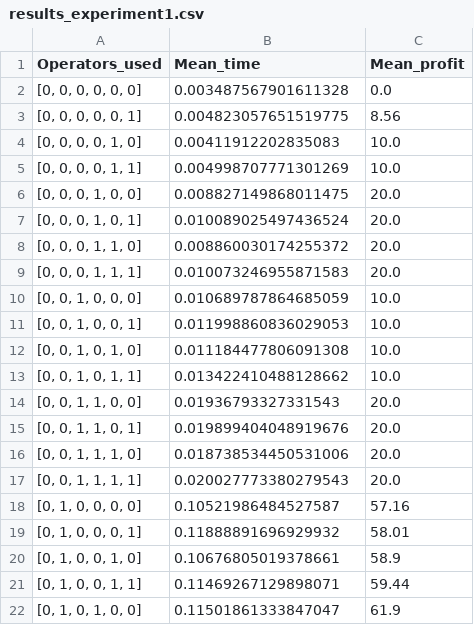
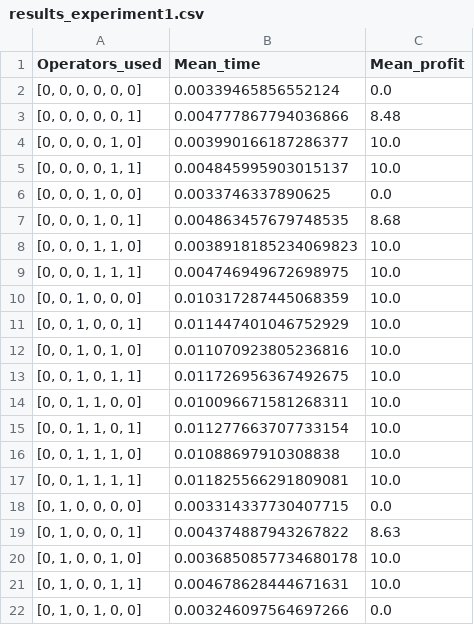
Before and after one commit to Ralar-14/PracticaABIA-Bicing, a CSV file: results_experiment1.csv, drawn as a sheet; only a part is shown; the diff covers the shown part only.

```diff
--- a/results_experiment1.csv
+++ b/results_experiment1.csv
@@ -1,22 +1,22 @@
 Operators_used,Mean_time,Mean_profit
-"[0, 0, 0, 0, 0, 0]",0.003487567901611328,0.0
-"[0, 0, 0, 0, 0, 1]",0.004823057651519775,8.56
-"[0, 0, 0, 0, 1, 0]",0.00411912202835083,10.0
-"[0, 0, 0, 0, 1, 1]",0.004998707771301269,10.0
-"[0, 0, 0, 1, 0, 0]",0.008827149868011475,20.0
-"[0, 0, 0, 1, 0, 1]",0.010089025497436524,20.0
-"[0, 0, 0, 1, 1, 0]",0.008860030174255372,20.0
-"[0, 0, 0, 1, 1, 1]",0.010073246955871583,20.0
-"[0, 0, 1, 0, 0, 0]",0.010689787864685059,10.0
-"[0, 0, 1, 0, 0, 1]",0.011998860836029053,10.0
-"[0, 0, 1, 0, 1, 0]",0.011184477806091308,10.0
-"[0, 0, 1, 0, 1, 1]",0.013422410488128662,10.0
-"[0, 0, 1, 1, 0, 0]",0.01936793327331543,20.0
-"[0, 0, 1, 1, 0, 1]",0.019899404048919676,20.0
-"[0, 0, 1, 1, 1, 0]",0.018738534450531006,20.0
-"[0, 0, 1, 1, 1, 1]",0.020027773380279543,20.0
-"[0, 1, 0, 0, 0, 0]",0.10521986484527587,57.16
-"[0, 1, 0, 0, 0, 1]",0.11888891696929932,58.01
-"[0, 1, 0, 0, 1, 0]",0.10676805019378661,58.9
-"[0, 1, 0, 0, 1, 1]",0.11469267129898071,59.44
-"[0, 1, 0, 1, 0, 0]",0.11501861333847047,61.9
+"[0, 0, 0, 0, 0, 0]",0.00339465856552124,0.0
+"[0, 0, 0, 0, 0, 1]",0.004777867794036866,8.48
+"[0, 0, 0, 0, 1, 0]",0.003990166187286377,10.0
+"[0, 0, 0, 0, 1, 1]",0.004845995903015137,10.0
+"[0, 0, 0, 1, 0, 0]",0.0033746337890625,0.0
+"[0, 0, 0, 1, 0, 1]",0.004863457679748535,8.68
+"[0, 0, 0, 1, 1, 0]",0.0038918185234069823,10.0
+"[0, 0, 0, 1, 1, 1]",0.004746949672698975,10.0
+"[0, 0, 1, 0, 0, 0]",0.010317287445068359,10.0
+"[0, 0, 1, 0, 0, 1]",0.011447401046752929,10.0
+"[0, 0, 1, 0, 1, 0]",0.011070923805236816,10.0
+"[0, 0, 1, 0, 1, 1]",0.011726956367492675,10.0
+"[0, 0, 1, 1, 0, 0]",0.010096671581268311,10.0
+"[0, 0, 1, 1, 0, 1]",0.011277663707733154,10.0
+"[0, 0, 1, 1, 1, 0]",0.01088697910308838,10.0
+"[0, 0, 1, 1, 1, 1]",0.011825566291809081,10.0
+"[0, 1, 0, 0, 0, 0]",0.003314337730407715,0.0
+"[0, 1, 0, 0, 0, 1]",0.004374887943267822,8.63
+"[0, 1, 0, 0, 1, 0]",0.0036850857734680178,10.0
+"[0, 1, 0, 0, 1, 1]",0.004678628444671631,10.0
+"[0, 1, 0, 1, 0, 0]",0.003246097564697266,0.0
```
Also changed, not shown: 11 removed rows and 38 edited cells elsewhere in this file, experiment1.csv, 12 other files.
